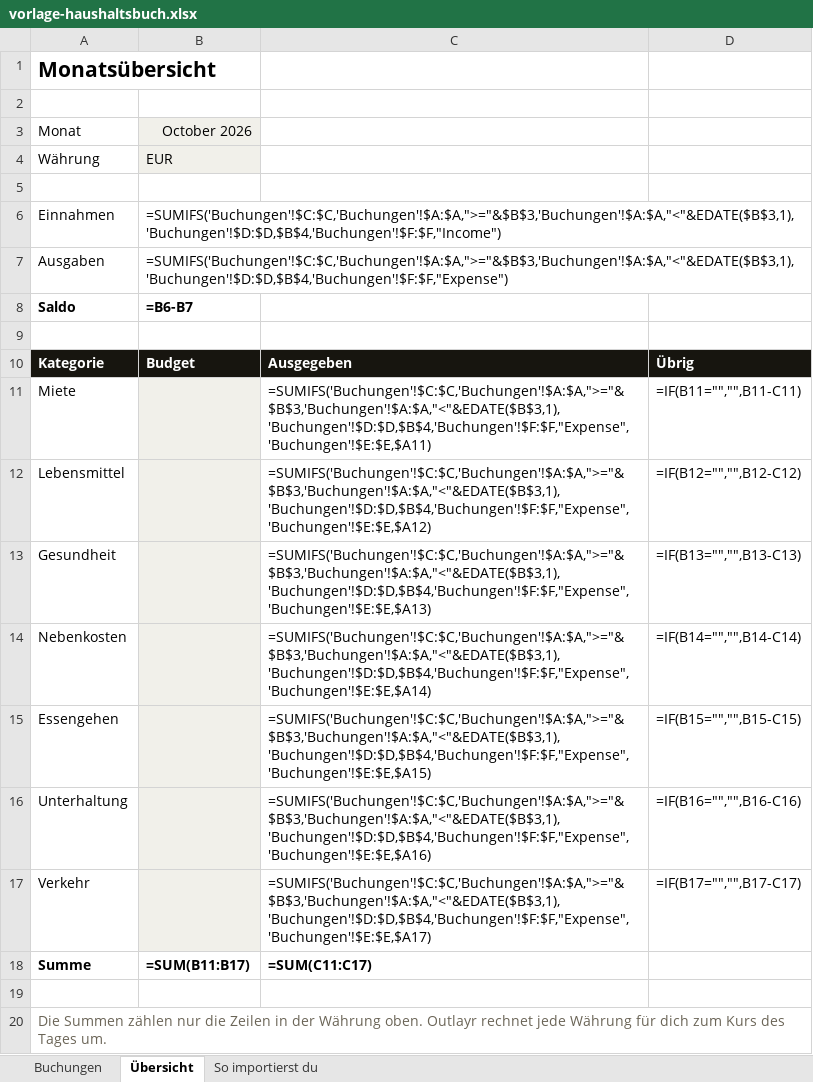
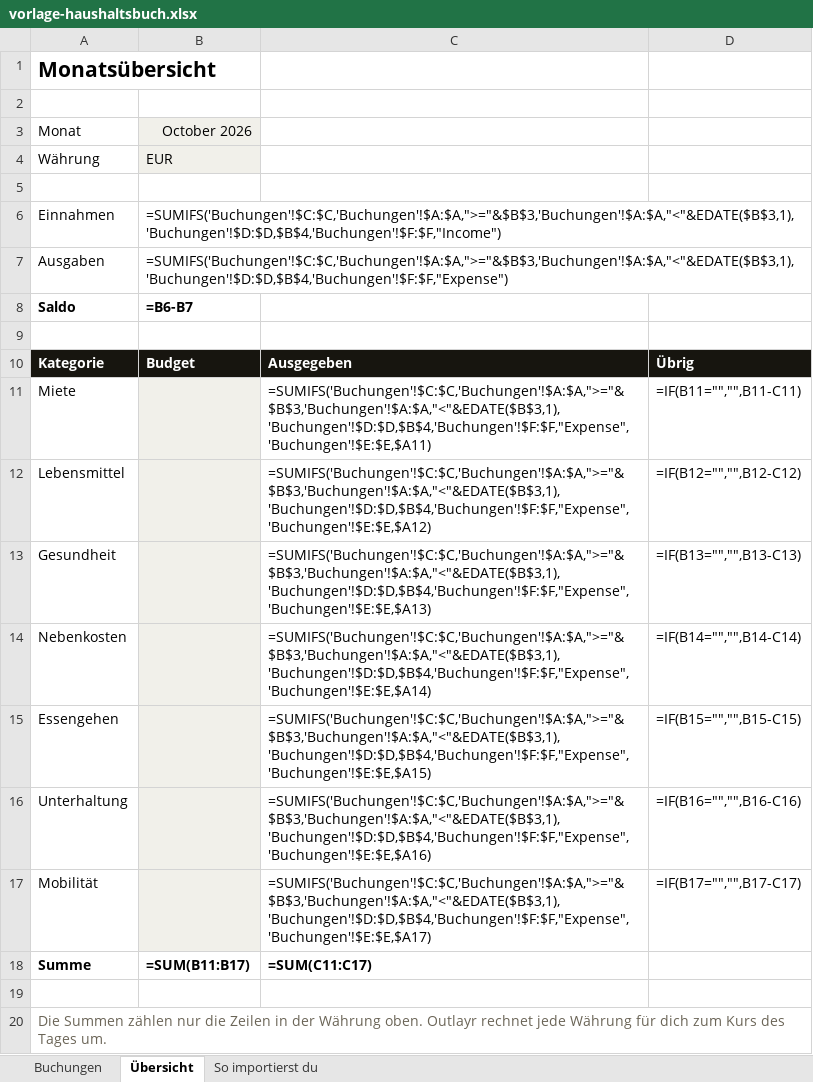
Before and after one commit to danestves/outlayr, an Excel workbook: apps/site/public/templates/vorlage-haushaltsbuch.xlsx, sheet Übersicht, drawn as a sheet; values as stored, in another font and other column widths than the file's, no borders; formulas without a stored value are shown as written; charts and pictures not drawn; the diff names each change by its address in the sheet, - before the commit and + after, or states it on an @@ line.

```diff
--- a/apps/site/public/templates/vorlage-haushaltsbuch.xlsx (sheet Übersicht)
+++ b/apps/site/public/templates/vorlage-haushaltsbuch.xlsx (sheet Übersicht)
-A17: Verkehr
+A17: Mobilität
```
Also changed, not shown: sheet Buchungen, 38 other files.
